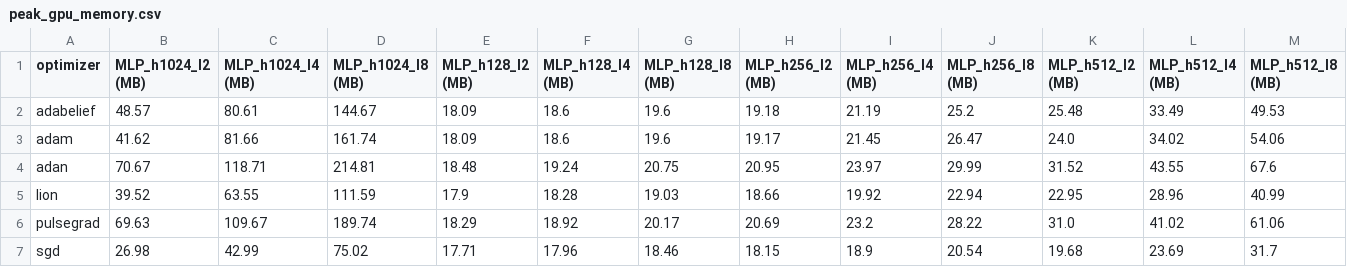
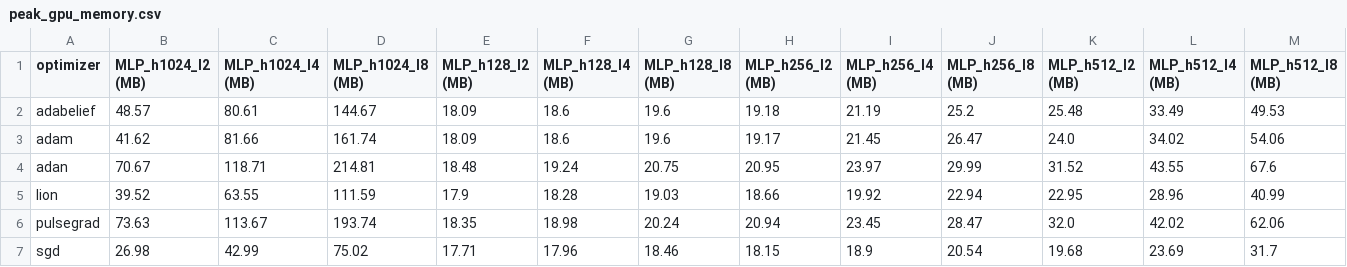
Before and after one commit to SDMuhsin/PulseGrad, a CSV file: results_optimizer_benchmark/peak_gpu_memory.csv, drawn as a sheet; only a part is shown; the diff names each change by its address in the sheet, - before the commit and + after, or states it on an @@ line.

```diff
--- a/results_optimizer_benchmark/peak_gpu_memory.csv
+++ b/results_optimizer_benchmark/peak_gpu_memory.csv
-B6 (MLP_h1024_l2 (MB)): 69.63
+B6 (MLP_h1024_l2 (MB)): 73.63
-C6 (MLP_h1024_l4 (MB)): 109.67
+C6 (MLP_h1024_l4 (MB)): 113.67
-D6 (MLP_h1024_l8 (MB)): 189.74
+D6 (MLP_h1024_l8 (MB)): 193.74
-E6 (MLP_h128_l2 (MB)): 18.29
+E6 (MLP_h128_l2 (MB)): 18.35
-F6 (MLP_h128_l4 (MB)): 18.92
+F6 (MLP_h128_l4 (MB)): 18.98
-G6 (MLP_h128_l8 (MB)): 20.17
+G6 (MLP_h128_l8 (MB)): 20.24
-H6 (MLP_h256_l2 (MB)): 20.69
+H6 (MLP_h256_l2 (MB)): 20.94
-I6 (MLP_h256_l4 (MB)): 23.2
+I6 (MLP_h256_l4 (MB)): 23.45
-J6 (MLP_h256_l8 (MB)): 28.22
+J6 (MLP_h256_l8 (MB)): 28.47
-K6 (MLP_h512_l2 (MB)): 31.0
+K6 (MLP_h512_l2 (MB)): 32.0
-L6 (MLP_h512_l4 (MB)): 41.02
+L6 (MLP_h512_l4 (MB)): 42.02
-M6 (MLP_h512_l8 (MB)): 61.06
+M6 (MLP_h512_l8 (MB)): 62.06
```
Also changed, not shown: results_optimizer_benchmark/peak_cpu_memory_process.csv, results_optimizer_benchmark/wall_clock_time_cpu.csv, 10 other files.
